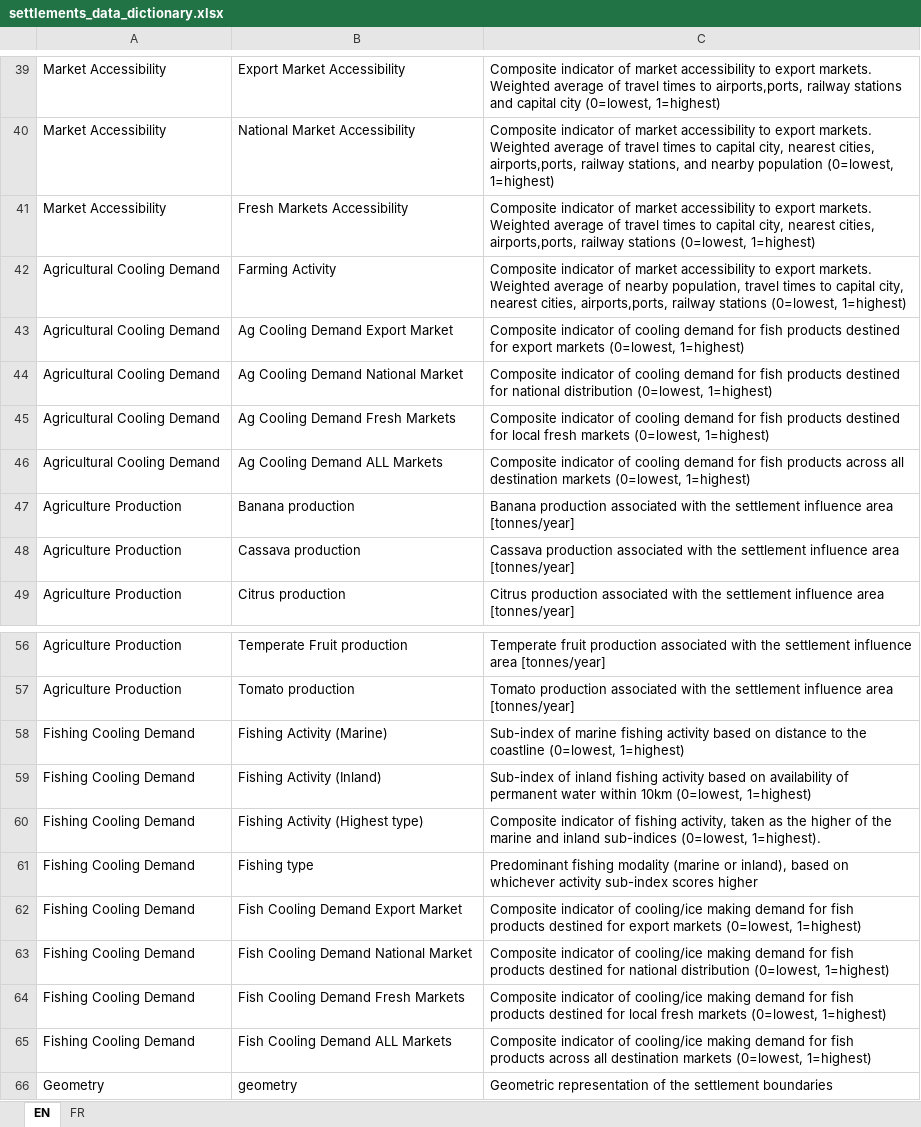
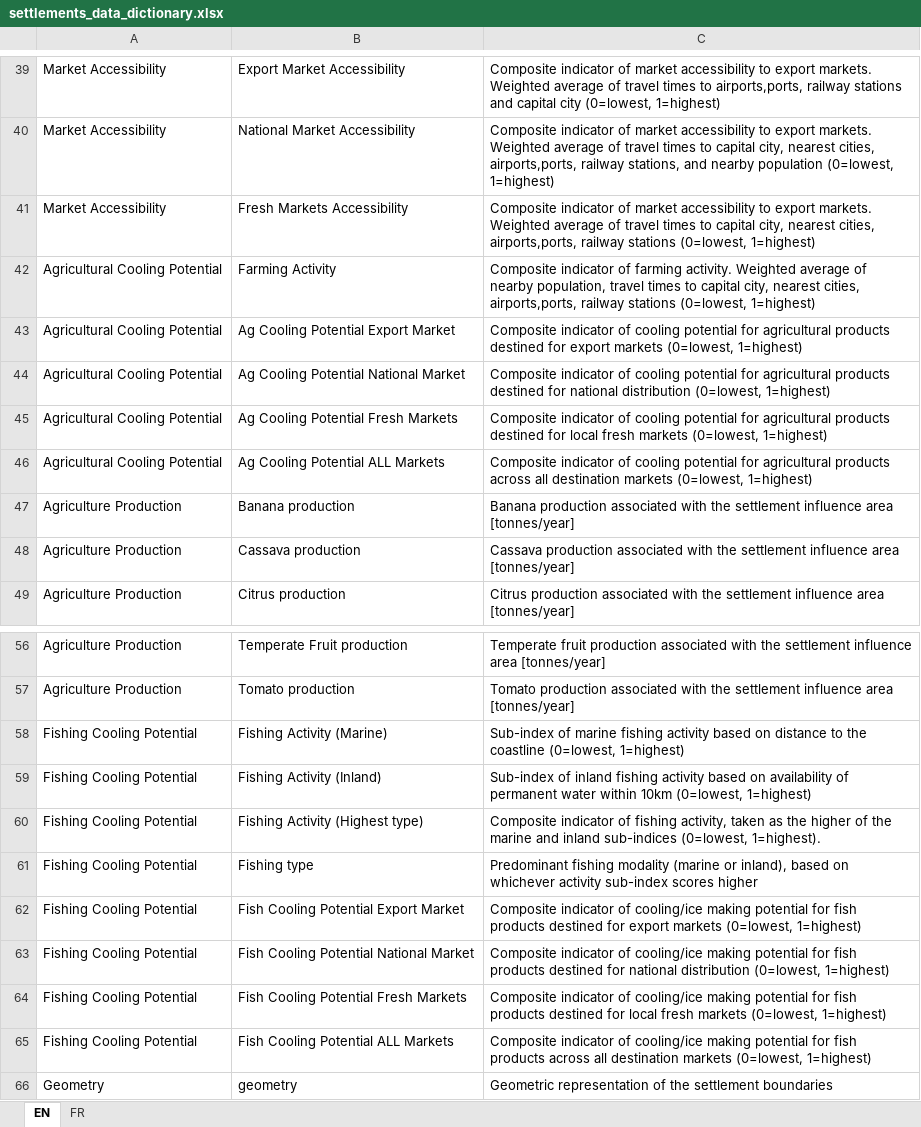
Before and after one commit to SEforALL-IEAP/AgCAP, an Excel workbook: docs/settlements_data_dictionary.xlsx, sheet EN, drawn as a sheet; only a part is shown, gaps mark what is left out; values as stored, in another font and other column widths than the file's, no borders; table styles not drawn; the diff names each change by its address in the sheet, - before the commit and + after, or states it on an @@ line.

Commit message:
Rename Cooling Demand terminology to Cooling Potential
Aligns column names, the data dictionary, README, and the visualization
platform with SEforALL's updated naming (CDI/PHCDI/FCDI -> CPI/PHCPI/FCPI).
Re-ran core_analysis_engine.ipynb to regenerate exported data.

```diff
--- a/docs/settlements_data_dictionary.xlsx (sheet EN)
+++ b/docs/settlements_data_dictionary.xlsx (sheet EN)
-A42:A46: Agricultural Cooling Demand
+A42:A46: Agricultural Cooling Potential
-C42: …indicator of market accessibility to export markets. Weighted average…
+C42: …indicator of farming activity. Weighted average…
-B43: Ag Cooling Demand Export Market
+B43: Ag Cooling Potential Export Market
-C43: …of cooling demand for fish products destined…
+C43: …of cooling potential for agricultural products destined…
-B44: Ag Cooling Demand National Market
+B44: Ag Cooling Potential National Market
-C44: …of cooling demand for fish products destined…
+C44: …of cooling potential for agricultural products destined…
-B45: Ag Cooling Demand Fresh Markets
+B45: Ag Cooling Potential Fresh Markets
-C45: …of cooling demand for fish products destined…
+C45: …of cooling potential for agricultural products destined…
-B46: Ag Cooling Demand ALL Markets
+B46: Ag Cooling Potential ALL Markets
-C46: …of cooling demand for fish products across…
+C46: …of cooling potential for agricultural products across…
-A58:A65: Fishing Cooling Demand
+A58:A65: Fishing Cooling Potential
-B62: Fish Cooling Demand Export Market
+B62: Fish Cooling Potential Export Market
-C62: …cooling/ice making demand for fish…
+C62: …cooling/ice making potential for fish…
-B63: Fish Cooling Demand National Market
+B63: Fish Cooling Potential National Market
-C63: …cooling/ice making demand for fish…
+C63: …cooling/ice making potential for fish…
-B64: Fish Cooling Demand Fresh Markets
+B64: Fish Cooling Potential Fresh Markets
-C64: …cooling/ice making demand for fish…
+C64: …cooling/ice making potential for fish…
-B65: Fish Cooling Demand ALL Markets
+B65: Fish Cooling Potential ALL Markets
-C65: …cooling/ice making demand for fish…
+C65: …cooling/ice making potential for fish…
```
Also changed, not shown: sheet FR, 5 other files.
